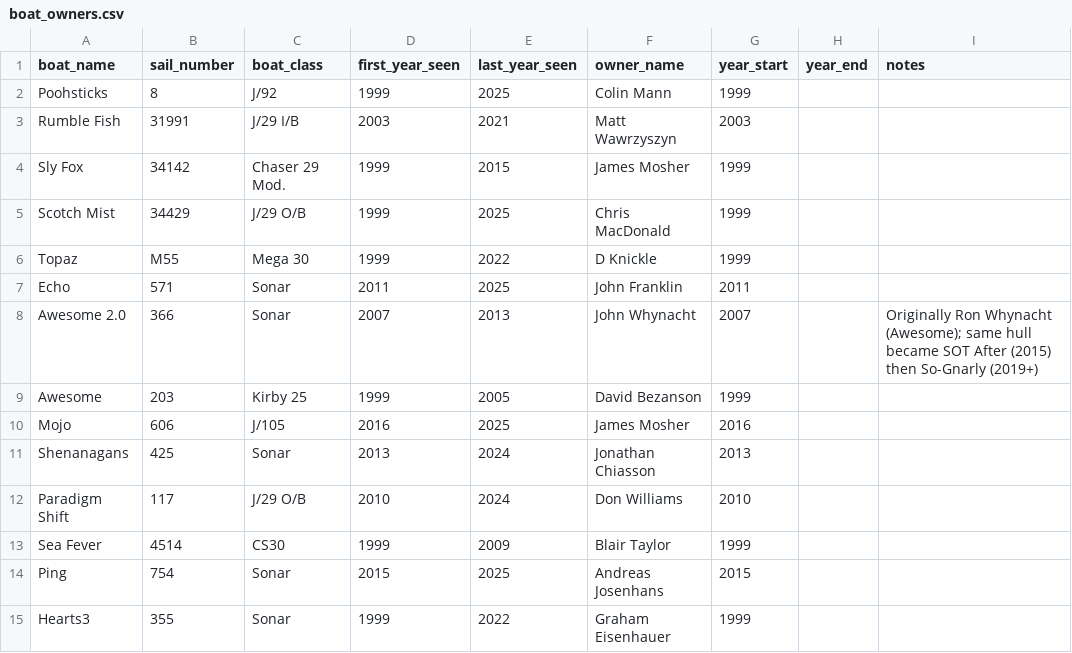
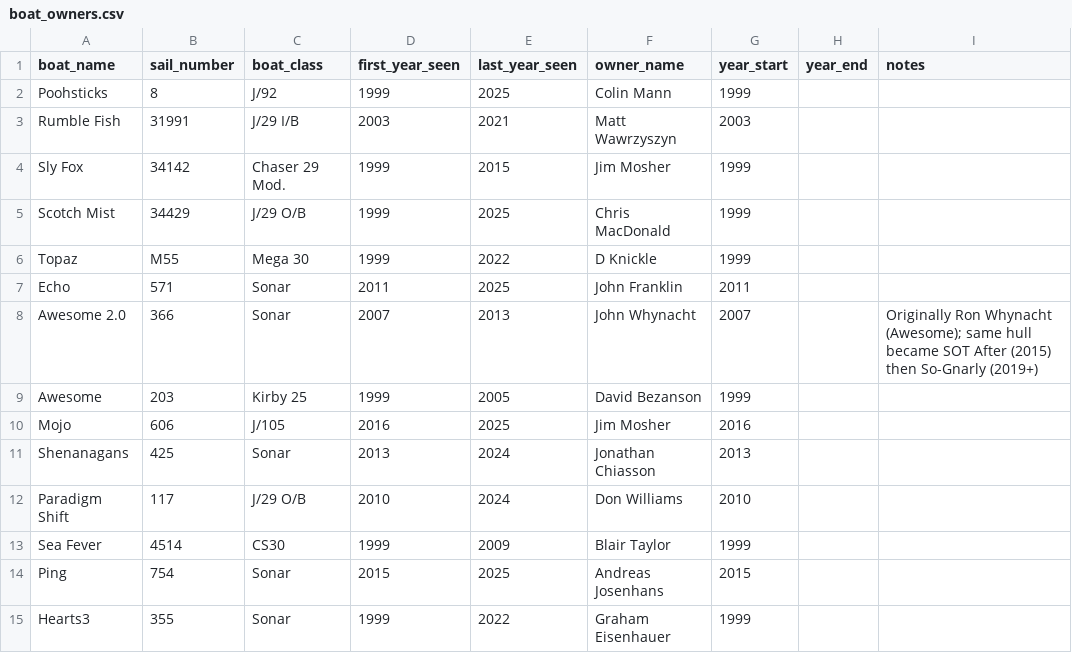
Before and after one commit to gmann14/lyc-racing-data, a CSV file: enrichment/boat_owners.csv, drawn as a sheet; only a part is shown.

```diff
--- a/enrichment/boat_owners.csv
+++ b/enrichment/boat_owners.csv
@@ -3,3 +3,3 @@ Poohsticks,8,J/92,1999,2025,Colin Mann,1999,,
 Rumble Fish,31991,J/29 I/B,2003,2021,Matt Wawrzyszyn,2003,,
-Sly Fox,34142,Chaser 29 Mod.,1999,2015,James Mosher,1999,,
+Sly Fox,34142,Chaser 29 Mod.,1999,2015,Jim Mosher,1999,,
 Scotch Mist,34429,J/29 O/B,1999,2025,Chris MacDonald,1999,,
@@ -9,3 +9,3 @@ Awesome 2.0,366,Sonar,2007,2013,John Whynacht,2007,,Originally Ron Whynacht (Awe
 Awesome,203,Kirby 25,1999,2005,David Bezanson,1999,,
-Mojo,606,J/105,2016,2025,James Mosher,2016,,
+Mojo,606,J/105,2016,2025,Jim Mosher,2016,,
 Shenanagans,425,Sonar,2013,2024,Jonathan Chiasson,2013,,
```
Also changed, not shown: 5 other files.
